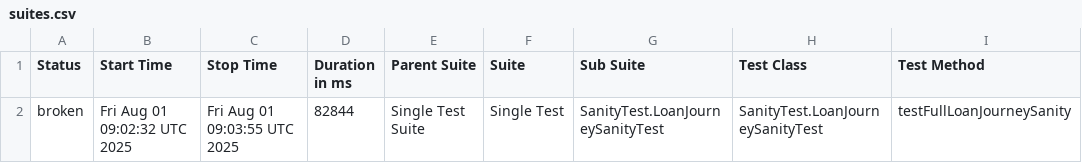
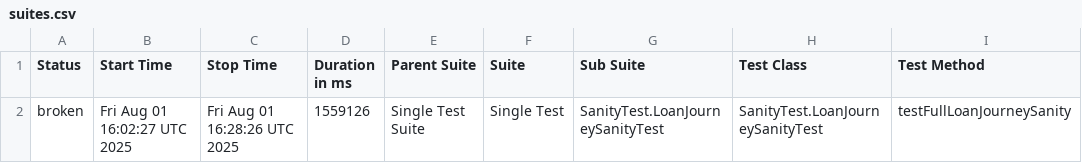
Before and after one commit to stashfin2/allure-report, a CSV file: data/suites.csv, drawn as a sheet; only a part is shown; the diff names each change by its address in the sheet, - before the commit and + after, or states it on an @@ line.

```diff
--- a/data/suites.csv
+++ b/data/suites.csv
-B2 (Start Time): Fri Aug 01 09:02:32 UTC 2025
+B2 (Start Time): Fri Aug 01 16:02:27 UTC 2025
-C2 (Stop Time): Fri Aug 01 09:03:55 UTC 2025
+C2 (Stop Time): Fri Aug 01 16:28:26 UTC 2025
-D2 (Duration in ms): 82844
+D2 (Duration in ms): 1559126
```
Also changed, not shown: 20 other files.
